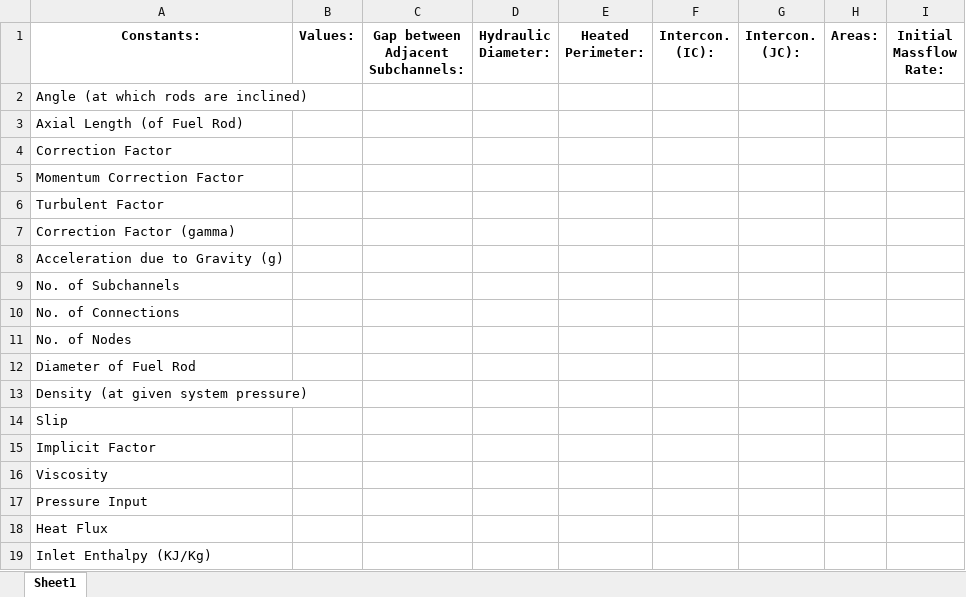
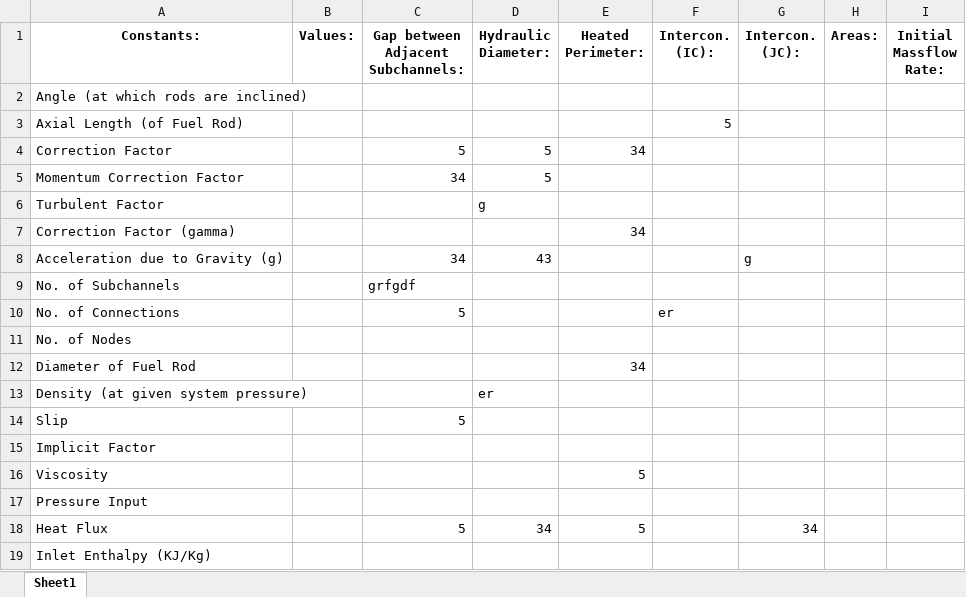
Before and after one commit to rinsane/Subchannel-Analysis, an Excel workbook: Codes/Subchannel Analysis/GUI/template.xlsx, sheet Sheet1, drawn as a sheet; values as stored, in another font and other column widths than the file's, no borders; the diff names each change by its address in the sheet, - before the commit and + after, or states it on an @@ line.

```diff
--- a/Codes/Subchannel Analysis/GUI/template.xlsx (sheet Sheet1)
+++ b/Codes/Subchannel Analysis/GUI/template.xlsx (sheet Sheet1)
-F3 (Intercon. (IC):): (empty)
+F3 (Intercon. (IC):): 5
-C4: (empty)
+C4: 5
-D4:D5 (Hydraulic Diameter:): (empty)
+D4:D5 (Hydraulic Diameter:): 5
-E4 (Heated Perimeter:): (empty)
+E4 (Heated Perimeter:): 34
-C5: (empty)
+C5: 34
-D6 (Hydraulic Diameter:): (empty)
+D6 (Hydraulic Diameter:): g
-E7 (Heated Perimeter:): (empty)
+E7 (Heated Perimeter:): 34
-C8: (empty)
+C8: 34
-D8 (Hydraulic Diameter:): (empty)
+D8 (Hydraulic Diameter:): 43
-G8 (Intercon. (JC):): (empty)
+G8 (Intercon. (JC):): g
-C9: (empty)
+C9: grfgdf
-C10: (empty)
+C10: 5
-F10 (Intercon. (IC):): (empty)
+F10 (Intercon. (IC):): er
-E12 (Heated Perimeter:): (empty)
+E12 (Heated Perimeter:): 34
-D13 (Hydraulic Diameter:): (empty)
+D13 (Hydraulic Diameter:): er
-C14: (empty)
+C14: 5
-E16 (Heated Perimeter:): (empty)
+E16 (Heated Perimeter:): 5
-C18: (empty)
+C18: 5
-D18 (Hydraulic Diameter:): (empty)
+D18 (Hydraulic Diameter:): 34
-E18 (Heated Perimeter:): (empty)
+E18 (Heated Perimeter:): 5
-G18 (Intercon. (JC):): (empty)
+G18 (Intercon. (JC):): 34
```
Also changed, not shown: 5 other files.
